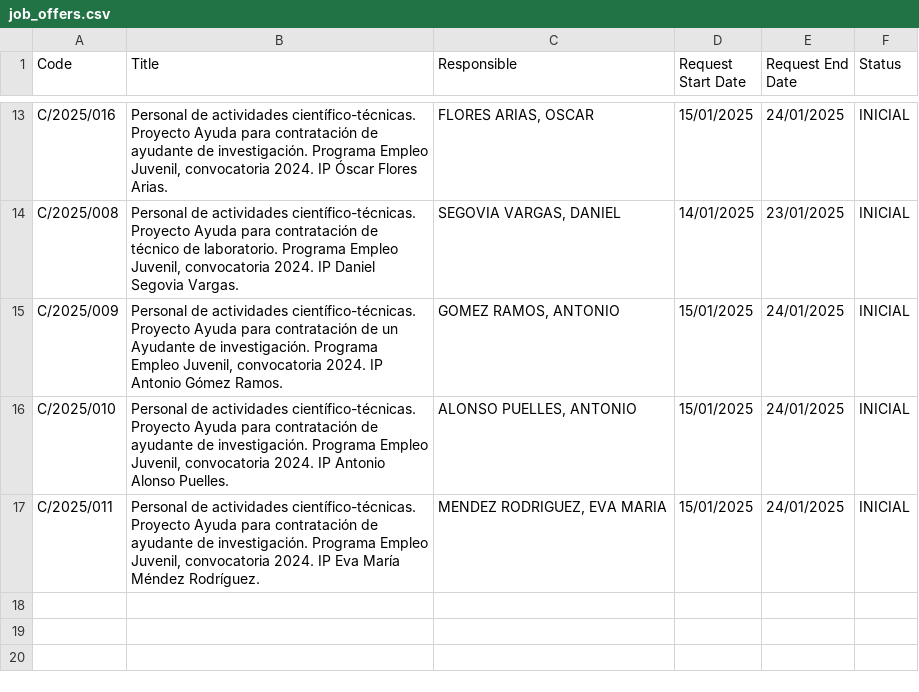
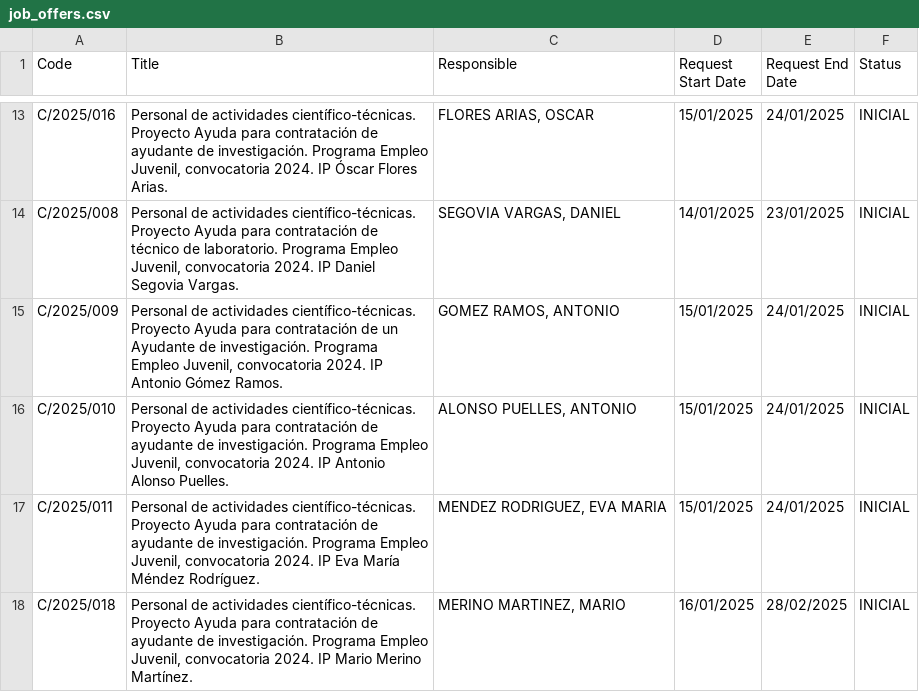
Before and after one commit to oscgf/atenea-scraper, a CSV file: job_offers.csv, drawn as a sheet; only a part is shown, gaps mark what is left out; the diff names each change by its address in the sheet, - before the commit and + after, or states it on an @@ line.

```diff
--- a/job_offers.csv
+++ b/job_offers.csv
+row 18: C/2025/018 | Personal de actividades científico-técnicas. Proyecto Ayuda para contratación de ayudante de investigación. Programa Empleo Juvenil, convocatoria 2024. IP Mario Merino Martínez. | MERINO MARTINEZ, MARIO | 16/01/2025 | 28/02/2025 | INICIAL
```
